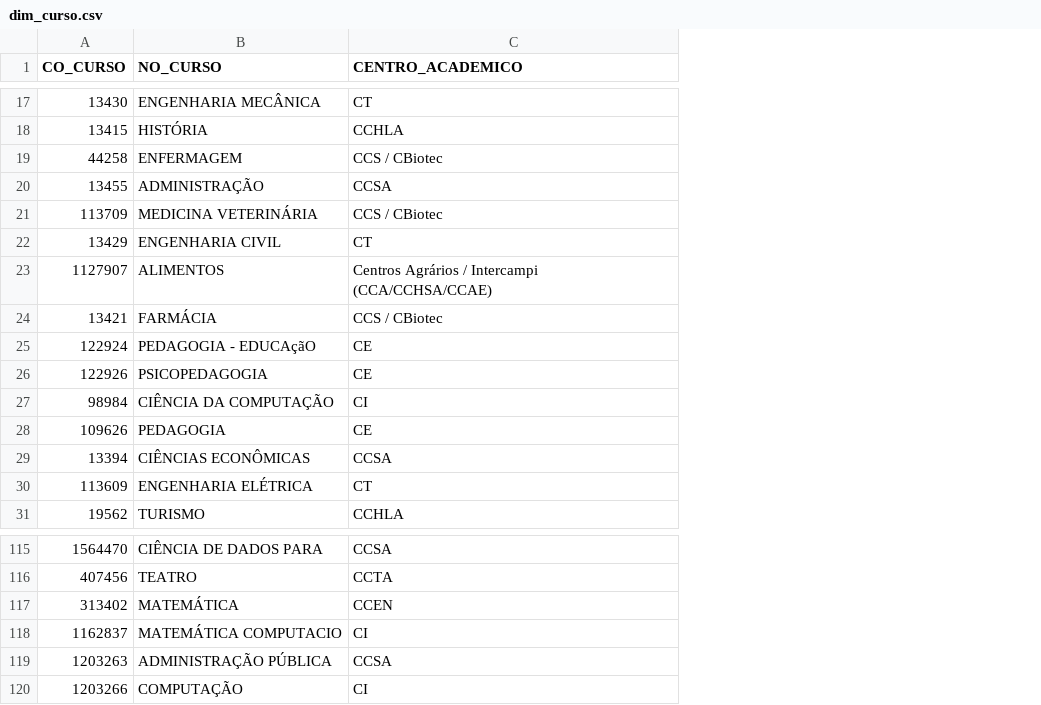
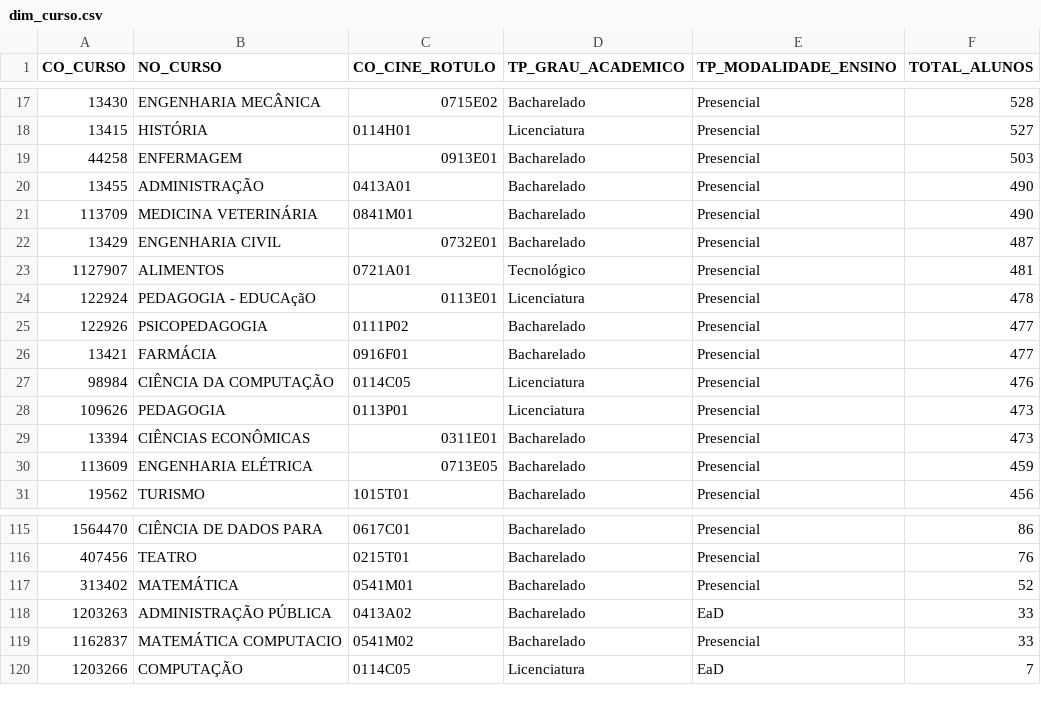
Before and after one commit to Clarareis03/Projeto-Analise-de-Dados, a CSV file: data/processed/Dimensões/dim_curso.csv, drawn as a sheet; only a part is shown, gaps mark what is left out; removed rows and columns are numbered as before the commit, all else as after; the diff covers the shown part only; the diff names each change by its address in the sheet, - before the commit and + after, or states it on an @@ line.

Commit message:
chore(data): reestrutura arquivos de dados e atualiza dim_curso

```diff
--- a/data/processed/Dimensões/dim_curso.csv
+++ b/data/processed/Dimensões/dim_curso.csv
-column C (CENTRO_ACADEMICO), rows 17-23: CT | CCHLA | CCS / CBiotec | CCSA | CCS / CBiotec | CT | Centros Agrários / Intercampi (CCA/CCHSA/CCAE); rows 25-31: CE | CE | CI | CE | CCSA | CT | CCHLA; rows 115-118: CCSA | CCTA | CCEN | CI; row 120: CI
+column C (CO_CINE_ROTULO), rows 17-25: 0715E02 | 0114H01 | 0913E01 | 0413A01 | 0841M01 | 0732E01 | 0721A01 | 0113E01 | 0111P02; rows 27-31: 0114C05 | 0113P01 | 0311E01 | 0713E05 | 1015T01; rows 115-117: 0617C01 | 0215T01 | 0541M01; rows 119-120: 0541M02 | 0114C05
+column D (TP_GRAU_ACADEMICO), rows 17-25: Bacharelado | Licenciatura | Bacharelado | Bacharelado | Bacharelado | Bacharelado | Tecnológico | Licenciatura | Bacharelado; rows 27-31: Licenciatura | Licenciatura | Bacharelado | Bacharelado | Bacharelado; rows 115-117: all Bacharelado; rows 119-120: Bacharelado | Licenciatura
+column E (TP_MODALIDADE_ENSINO), rows 17-25: all Presencial; rows 27-31: all Presencial; rows 115-117: all Presencial; rows 119-120: Presencial | EaD
+column F (TOTAL_ALUNOS), rows 17-25: 528 | 527 | 503 | 490 | 490 | 487 | 481 | 478 | 477; rows 27-31: 476 | 473 | 473 | 459 | 456; rows 115-117: 86 | 76 | 52; rows 119-120: 33 | 7
@@ row 24 moved to row 26: 13421 @@
@@ row 119 moved to row 118: 1203263 @@
```
Also changed, not shown: 13 moved rows elsewhere in this file, 3 other files.
